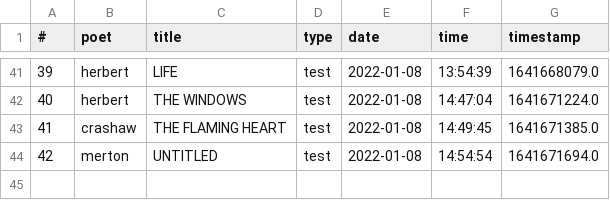
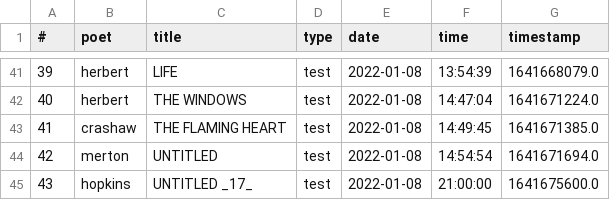
Before and after one commit to thomaswmorris/poemsfromtom, a CSV file: history.csv, drawn as a sheet; only a part is shown, gaps mark what is left out.

Commit message:
poem log

```diff
--- a/history.csv
+++ b/history.csv
@@ -44 +44,2 @@
 42,merton,UNTITLED,test,2022-01-08,14:54:54,1641671694.0
+43,hopkins,UNTITLED _17_,test,2022-01-08,21:00:00,1641675600.0
```
